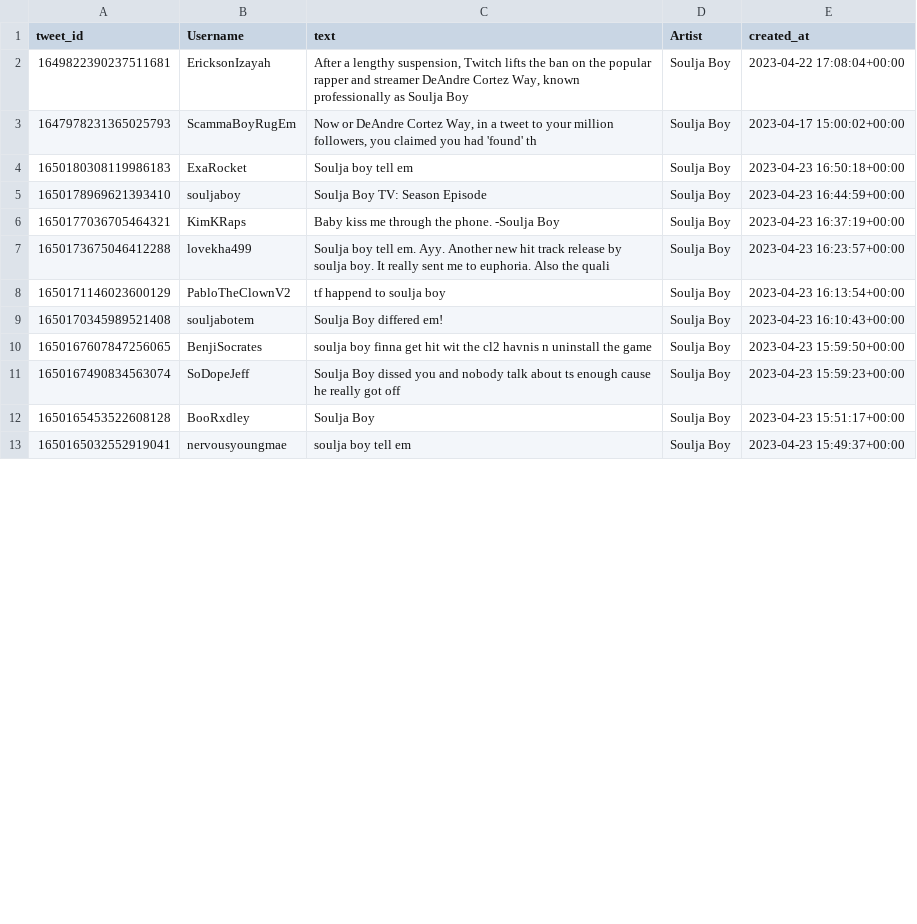
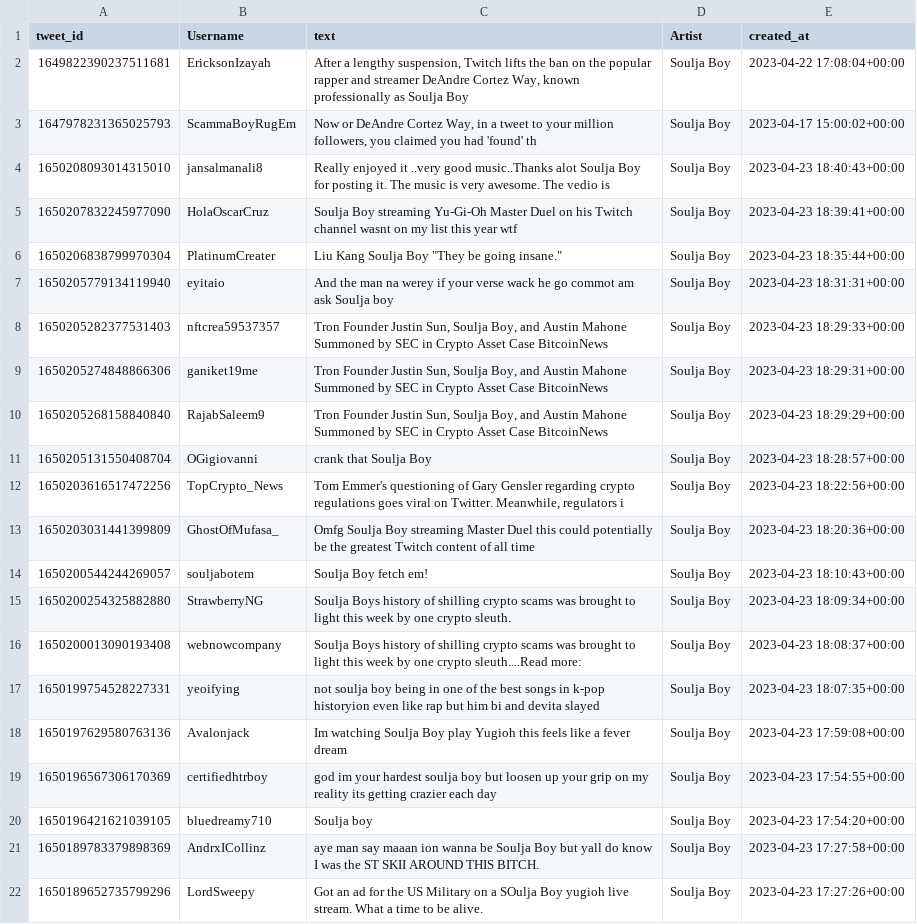
Before and after one commit to cedmonds19/proj2, a CSV file: souljaBoyOutput.csv, drawn as a sheet; only a part is shown; the shorter side is filled out with more unchanged rows; the diff covers the shown part only; the diff names each change by its address in the sheet, - before the commit and + after, or states it on an @@ line.

```diff
--- a/souljaBoyOutput.csv
+++ b/souljaBoyOutput.csv
+row 4: 1650208093014315010 | jansalmanali8 | Really enjoyed it ..very good music..Thanks alot Soulja Boy for posting it. The music is very awesome. The vedio is | Soulja Boy | 2023-04-23 18:40:43+00:00
+row 5: 1650207832245977090 | HolaOscarCruz | Soulja Boy streaming Yu-Gi-Oh Master Duel on his Twitch channel wasnt on my list this year wtf | Soulja Boy | 2023-04-23 18:39:41+00:00
+row 6: 1650206838799970304 | PlatinumCreater | Liu Kang Soulja Boy "They be going insane." | Soulja Boy | 2023-04-23 18:35:44+00:00
+row 7: 1650205779134119940 | eyitaio | And the man na werey if your verse wack he go commot am ask Soulja boy | Soulja Boy | 2023-04-23 18:31:31+00:00
+row 8: 1650205282377531403 | nftcrea59537357 | Tron Founder Justin Sun, Soulja Boy, and Austin Mahone Summoned by SEC in Crypto Asset Case BitcoinNews | Soulja Boy | 2023-04-23 18:29:33+00:00
+row 9: 1650205274848866306 | ganiket19me | Tron Founder Justin Sun, Soulja Boy, and Austin Mahone Summoned by SEC in Crypto Asset Case BitcoinNews | Soulja Boy | 2023-04-23 18:29:31+00:00
+row 10: 1650205268158840840 | RajabSaleem9 | Tron Founder Justin Sun, Soulja Boy, and Austin Mahone Summoned by SEC in Crypto Asset Case BitcoinNews | Soulja Boy | 2023-04-23 18:29:29+00:00
+row 11: 1650205131550408704 | OGigiovanni | crank that Soulja Boy | Soulja Boy | 2023-04-23 18:28:57+00:00
+row 12: 1650203616517472256 | TopCrypto_News | Tom Emmer's questioning of Gary Gensler regarding crypto regulations goes viral on Twitter. Meanwhile, regulators i | Soulja Boy | 2023-04-23 18:22:56+00:00
+row 13: 1650203031441399809 | GhostOfMufasa_ | Omfg Soulja Boy streaming Master Duel this could potentially be the greatest Twitch content of all time | Soulja Boy | 2023-04-23 18:20:36+00:00
+row 14: 1650200544244269057 | souljabotem | Soulja Boy fetch em! | Soulja Boy | 2023-04-23 18:10:43+00:00
+row 15: 1650200254325882880 | StrawberryNG | Soulja Boys history of shilling crypto scams was brought to light this week by one crypto sleuth. | Soulja Boy | 2023-04-23 18:09:34+00:00
+row 16: 1650200013090193408 | webnowcompany | Soulja Boys history of shilling crypto scams was brought to light this week by one crypto sleuth....Read more: | Soulja Boy | 2023-04-23 18:08:37+00:00
+row 17: 1650199754528227331 | yeoifying | not soulja boy being in one of the best songs in k-pop historyion even like rap but him bi and devita slayed | Soulja Boy | 2023-04-23 18:07:35+00:00
+row 18: 1650197629580763136 | Avalonjack | Im watching Soulja Boy play Yugioh this feels like a fever dream | Soulja Boy | 2023-04-23 17:59:08+00:00
+row 19: 1650196567306170369 | certifiedhtrboy | god im your hardest soulja boy but loosen up your grip on my reality its getting crazier each day | Soulja Boy | 2023-04-23 17:54:55+00:00
+row 20: 1650196421621039105 | bluedreamy710 | Soulja boy | Soulja Boy | 2023-04-23 17:54:20+00:00
+row 21: 1650189783379898369 | AndrxICollinz | aye man say maaan ion wanna be Soulja Boy but yall do know I was the ST SKII AROUND THIS BITCH. | Soulja Boy | 2023-04-23 17:27:58+00:00
+row 22: 1650189652735799296 | LordSweepy | Got an ad for the US Military on a SOulja Boy yugioh live stream. What a time to be alive. | Soulja Boy | 2023-04-23 17:27:26+00:00
```
Also changed, not shown: 10 added rows and 2 removed rows elsewhere in this file, souljaBoyOutputWithPolarity.csv, 3 other files.
